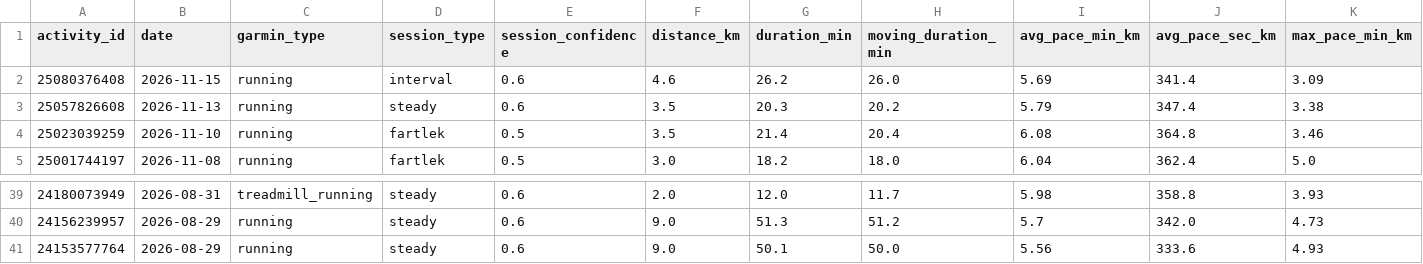
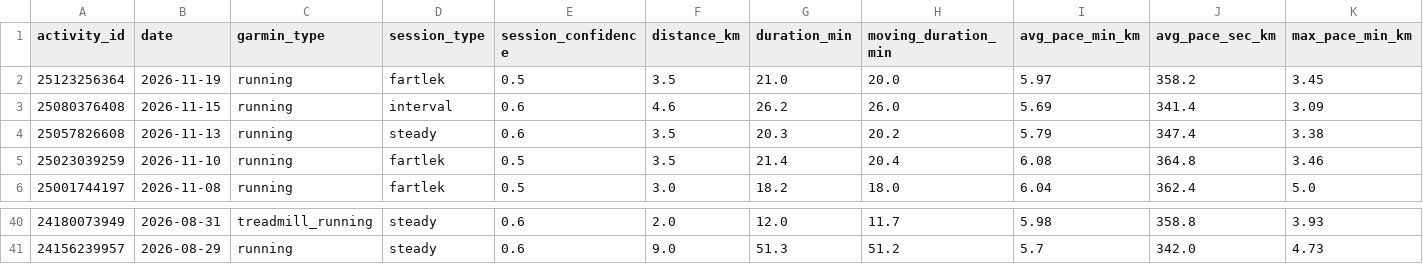
Before and after one commit to hutcheew/health-dashboard, a CSV file: activities.csv, drawn as a sheet; only a part is shown, gaps mark what is left out; removed rows and columns are numbered as before the commit, all else as after; rows hold the shown columns only; the diff names each change by its address in the sheet, - before the commit and + after, or states it on an @@ line.

```diff
--- a/activities.csv
+++ b/activities.csv
+row 2: 25123256364 | 2026-11-19 | running | fartlek | 0.5 | 3.5 | 21.0 | 20.0 | 5.97 | 358.2 | 3.45
-row 41: 24153577764 | 2026-08-29 | running | steady | 0.6 | 9.0 | 50.1 | 50.0 | 5.56 | 333.6 | 4.93
```
Also changed, not shown: intervals.csv, 3 other files.
